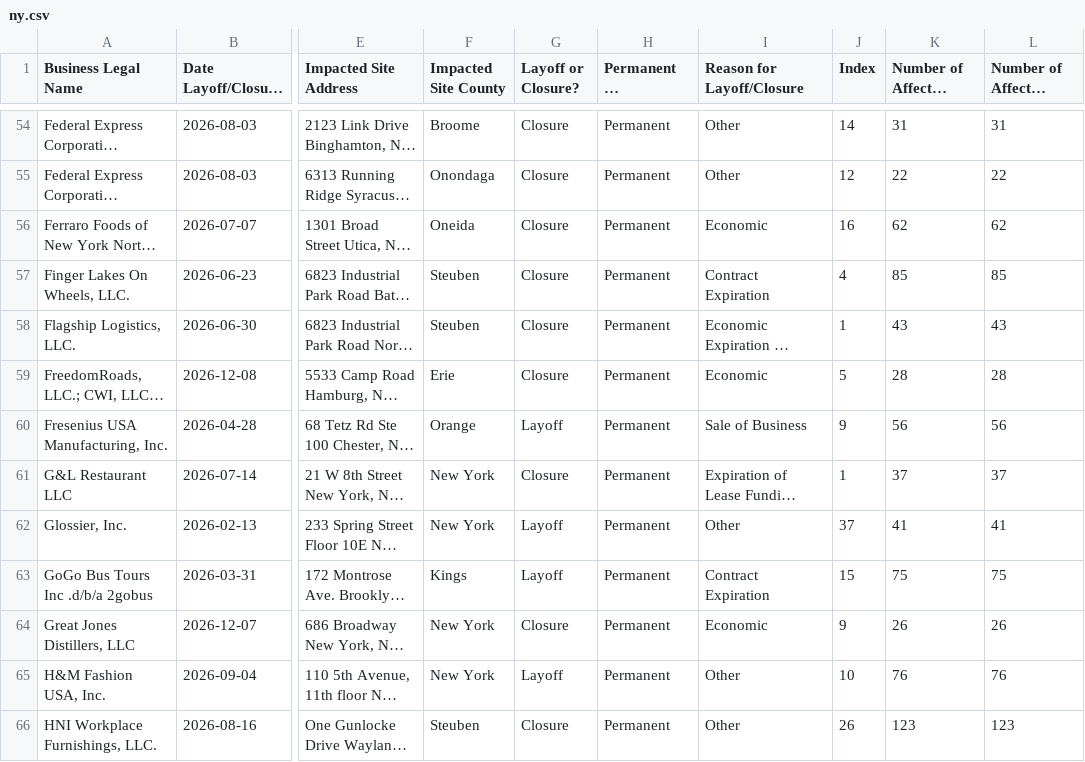
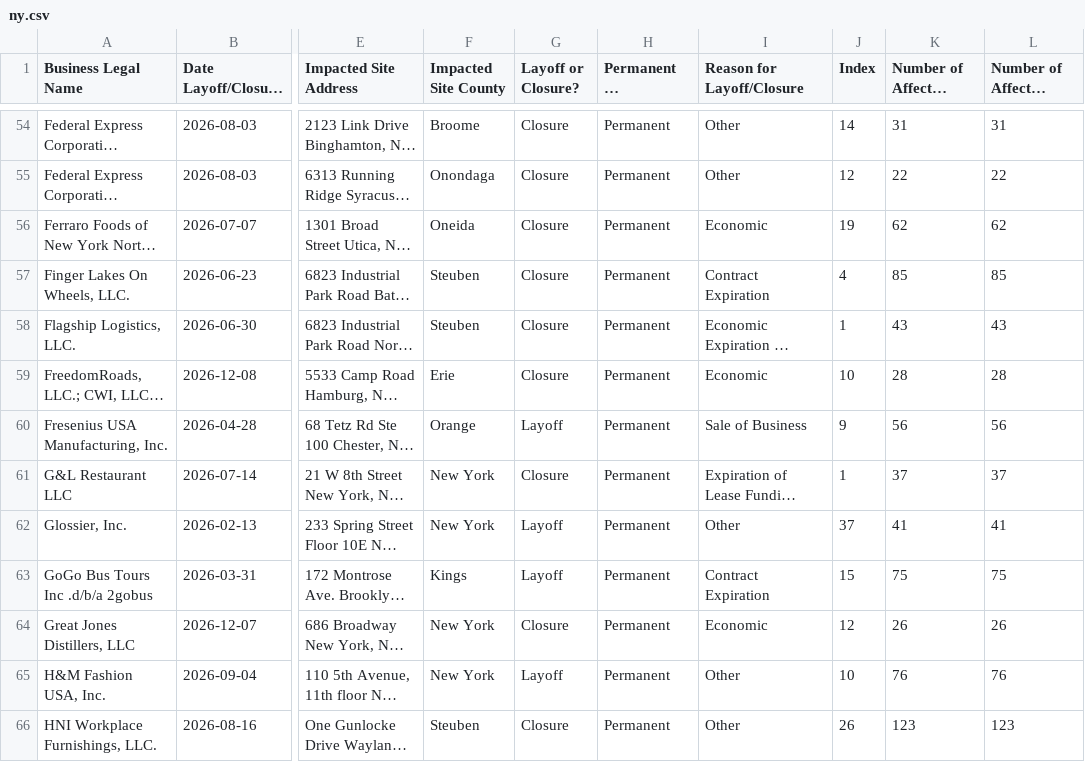
Before and after one commit to ShannonBohle/ai-jobs-dashboard, a CSV file: data/raw/warn/ny.csv, drawn as a sheet; only a part is shown, gaps mark what is left out; long unchanged cells end in …; the diff covers the shown part only; the diff names each change by its address in the sheet, - before the commit and + after, or states it on an @@ line.

```diff
--- a/data/raw/warn/ny.csv
+++ b/data/raw/warn/ny.csv
-J56 (Index): 16
+J56 (Index): 19
-J59 (Index): 5
+J59 (Index): 10
-J64 (Index): 9
+J64 (Index): 12
```
Also changed, not shown: 3 added rows and 30 edited cells elsewhere in this file, gold/events.csv, 3 other files.
